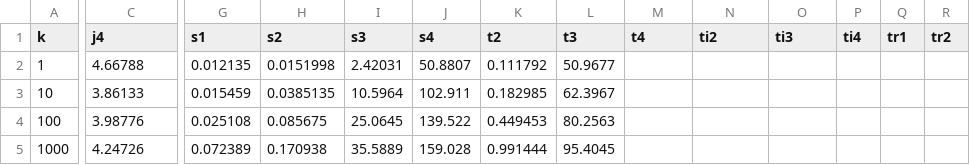
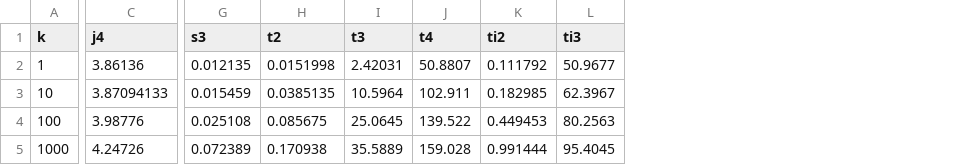
Before and after one commit to asugomez/qdags, a CSV file: runqueries/outputs/query1000results/ranked/louds/backtracking/results-f0-v1000-time.csv, drawn as a sheet; only a part is shown, gaps mark what is left out; removed rows and columns are numbered as before the commit, all else as after; the diff names each change by its address in the sheet, - before the commit and + after, or states it on an @@ line.

Commit message:
[RESULTS][RANKED][V1000] fix minor errors

```diff
--- a/runqueries/outputs/query1000results/ranked/louds/backtracking/results-f0-v1000-time.csv
+++ b/runqueries/outputs/query1000results/ranked/louds/backtracking/results-f0-v1000-time.csv
-column J (s4), rows 2-5: 50.8807 | 102.911 | 139.522 | 159.028
-column K (t2), rows 2-5: 0.111792 | 0.182985 | 0.449453 | 0.991444
-column L (t3), rows 2-5: 50.9677 | 62.3967 | 80.2563 | 95.4045
-column P (ti4), empty
-column Q (tr1), empty
-column R (tr2), empty
-G1: s1
+G1: s3
-H1: s2
+H1: t2
-I1: s3
+I1: t3
-C2 (j4): 4.66788
+C2 (j4): 3.86136
-J2 (t4): (empty)
+J2 (t4): 50.8807
-K2 (ti2): (empty)
+K2 (ti2): 0.111792
-L2 (ti3): (empty)
+L2 (ti3): 50.9677
-C3 (j4): 3.86133
+C3 (j4): 3.87094133
-J3 (t4): (empty)
+J3 (t4): 102.911
-K3 (ti2): (empty)
+K3 (ti2): 0.182985
-L3 (ti3): (empty)
+L3 (ti3): 62.3967
-J4 (t4): (empty)
+J4 (t4): 139.522
-K4 (ti2): (empty)
+K4 (ti2): 0.449453
-L4 (ti3): (empty)
+L4 (ti3): 80.2563
-J5 (t4): (empty)
+J5 (t4): 159.028
-K5 (ti2): (empty)
+K5 (ti2): 0.991444
-L5 (ti3): (empty)
+L5 (ti3): 95.4045
```
Also changed, not shown: runqueries/outputs/query1000results/ranked/dfuds/backtracking/results-f0-v1000-time.csv, runqueries/outputs/query1000results/ranked/dfuds/optimalOrder/results-f0-v1000-time.csv, 21 other files.
